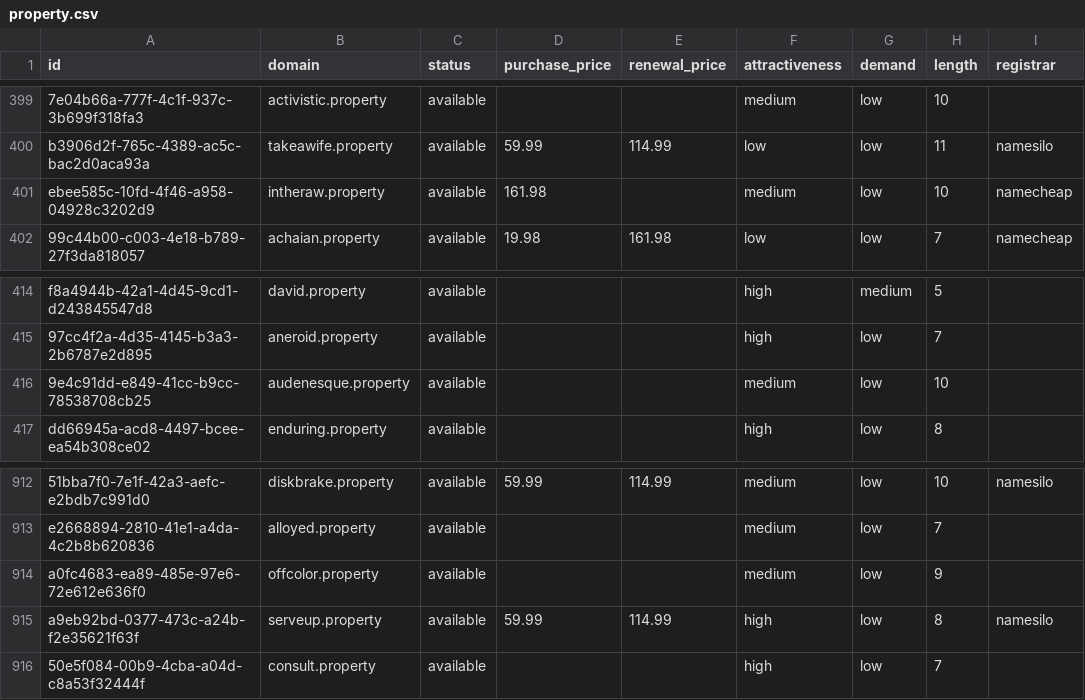
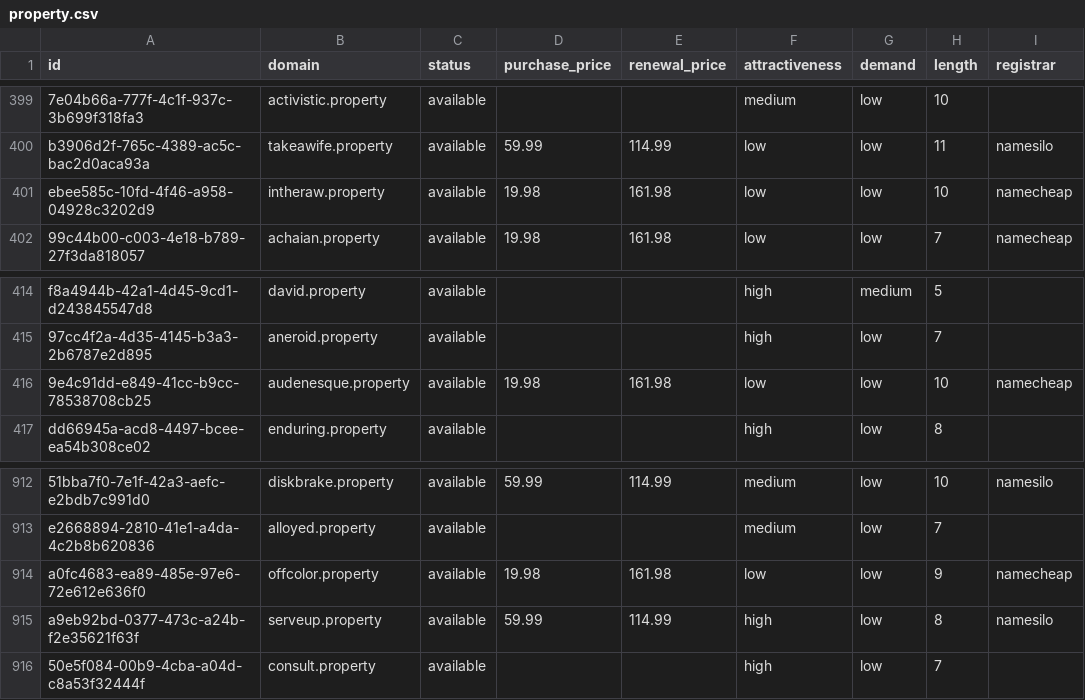
Before and after one commit to UniqueDomains/property-oneword-domains, a CSV file: property.csv, drawn as a sheet; only a part is shown, gaps mark what is left out; the diff names each change by its address in the sheet, - before the commit and + after, or states it on an @@ line.

Commit message:
Domains update

```diff
--- a/property.csv
+++ b/property.csv
-D401 (purchase_price): 161.98
+D401 (purchase_price): 19.98
-E401 (renewal_price): (empty)
+E401 (renewal_price): 161.98
-F401 (attractiveness): medium
+F401 (attractiveness): low
-D416 (purchase_price): (empty)
+D416 (purchase_price): 19.98
-E416 (renewal_price): (empty)
+E416 (renewal_price): 161.98
-F416 (attractiveness): medium
+F416 (attractiveness): low
-I416 (registrar): (empty)
+I416 (registrar): namecheap
-D914 (purchase_price): (empty)
+D914 (purchase_price): 19.98
-E914 (renewal_price): (empty)
+E914 (renewal_price): 161.98
-F914 (attractiveness): medium
+F914 (attractiveness): low
-I914 (registrar): (empty)
+I914 (registrar): namecheap
```
Also changed, not shown: 4 other files.
